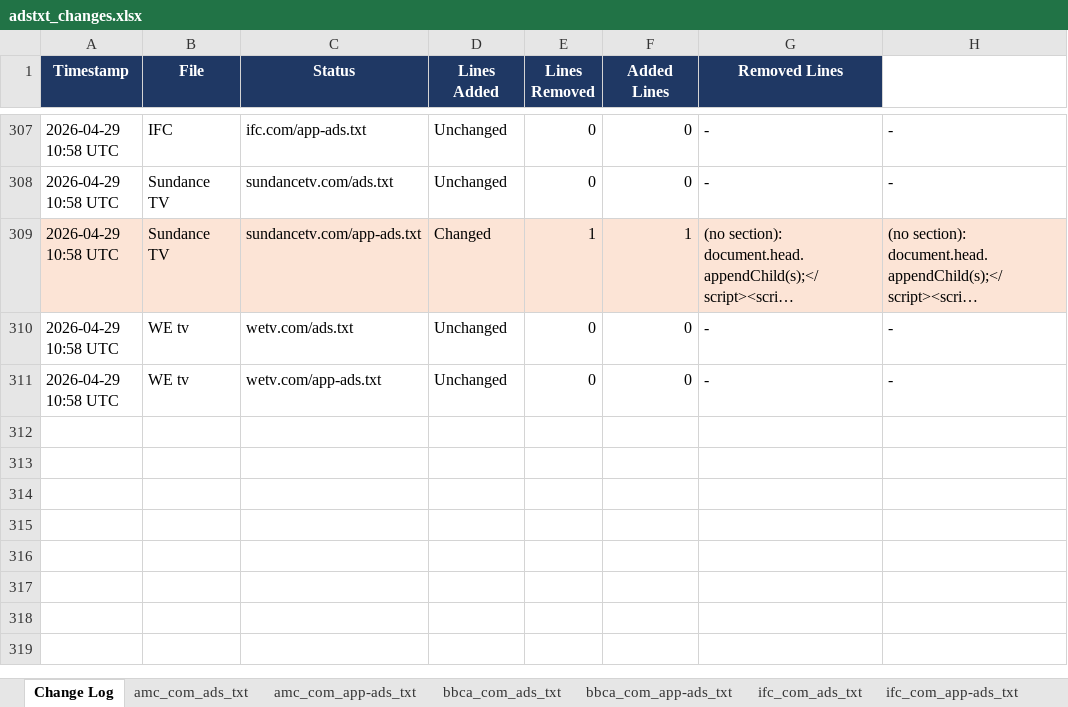
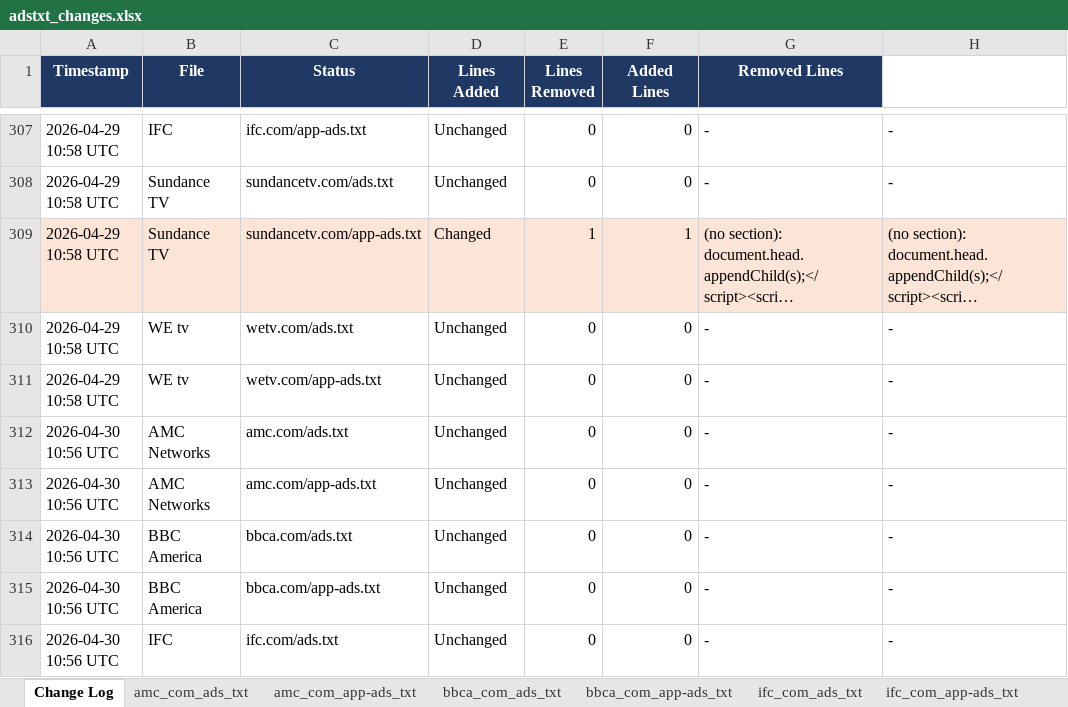
Before and after one commit to hazz3000/adstxt-monitor, an Excel workbook: adstxt_changes.xlsx, sheet Change Log, drawn as a sheet; only a part is shown, gaps mark what is left out; long unchanged cells end in …; values as stored, in another font and other column widths than the file's, no borders; the diff covers the shown part only; the diff names each change by its address in the sheet, - before the commit and + after, or states it on an @@ line.

```diff
--- a/adstxt_changes.xlsx (sheet Change Log)
+++ b/adstxt_changes.xlsx (sheet Change Log)
+row 312: 2026-04-30 10:56 UTC | AMC Networks | amc.com/ads.txt | Unchanged | 0 | 0 | - | -
+row 313: 2026-04-30 10:56 UTC | AMC Networks | amc.com/app-ads.txt | Unchanged | 0 | 0 | - | -
+row 314: 2026-04-30 10:56 UTC | BBC America | bbca.com/ads.txt | Unchanged | 0 | 0 | - | -
+row 315: 2026-04-30 10:56 UTC | BBC America | bbca.com/app-ads.txt | Unchanged | 0 | 0 | - | -
+row 316: 2026-04-30 10:56 UTC | IFC | ifc.com/ads.txt | Unchanged | 0 | 0 | - | -
```
Also changed, not shown: 5 added rows elsewhere in this sheet, sheet Current Snapshot, sheet sundancetv_com_app-ads_txt, 4 other files.
